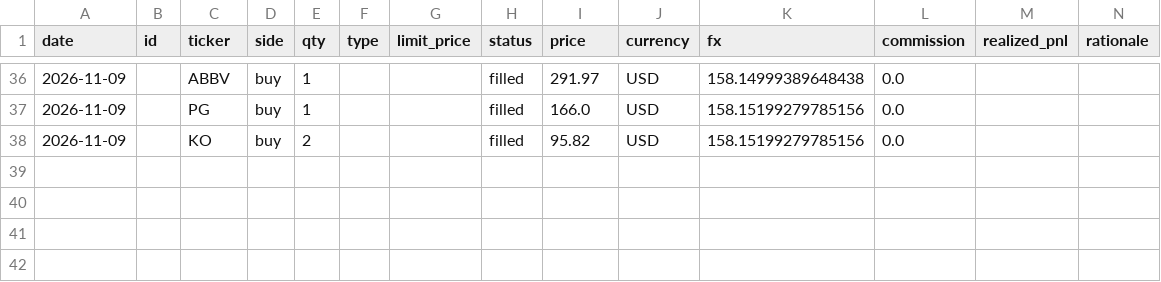
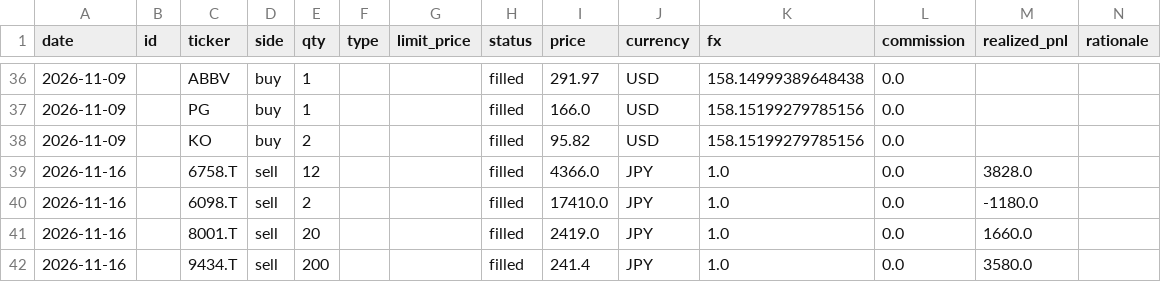
Before and after one commit to kouheidaku-cmd/dejong, a CSV file: state/trades.csv, drawn as a sheet; only a part is shown, gaps mark what is left out; the diff names each change by its address in the sheet, - before the commit and + after, or states it on an @@ line.

```diff
--- a/state/trades.csv
+++ b/state/trades.csv
+row 39: 2026-11-16 |  | 6758.T | sell | 12 |  |  | filled | 4366.0 | JPY | 1.0 | 0.0 | 3828.0
+row 40: 2026-11-16 |  | 6098.T | sell | 2 |  |  | filled | 17410.0 | JPY | 1.0 | 0.0 | -1180.0
+row 41: 2026-11-16 |  | 8001.T | sell | 20 |  |  | filled | 2419.0 | JPY | 1.0 | 0.0 | 1660.0
+row 42: 2026-11-16 |  | 9434.T | sell | 200 |  |  | filled | 241.4 | JPY | 1.0 | 0.0 | 3580.0
```
Also changed, not shown: 2 other files.
